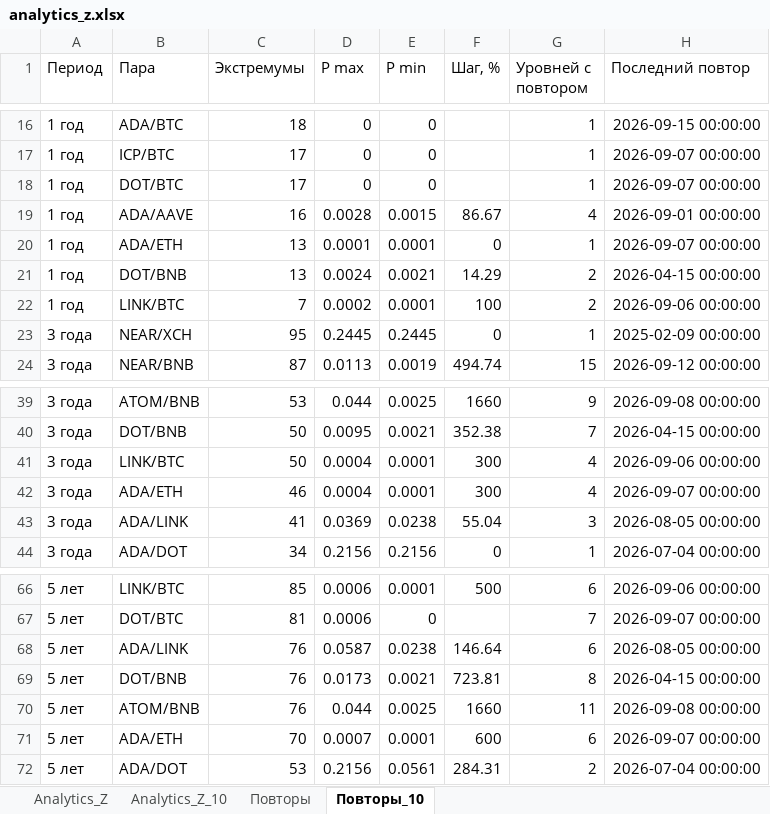
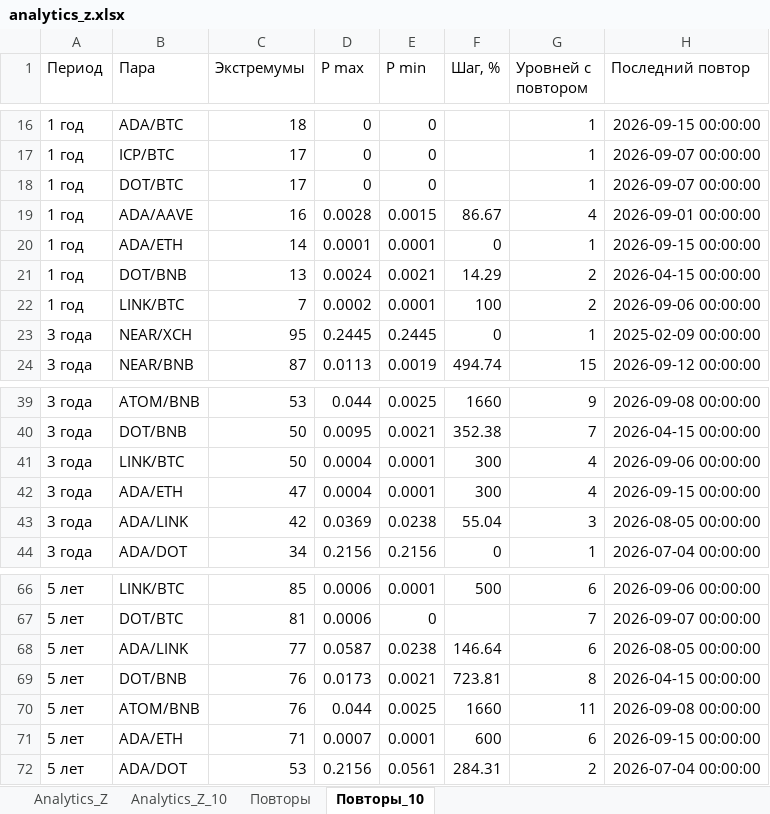
Before and after one commit to gadotkach/pairs-trading-crypto, an Excel workbook: analytics_z.xlsx, sheet Повторы_10, drawn as a sheet; only a part is shown, gaps mark what is left out; values as stored, in another font and other column widths than the file's, no borders; the diff names each change by its address in the sheet, - before the commit and + after, or states it on an @@ line.

```diff
--- a/analytics_z.xlsx (sheet Повторы_10)
+++ b/analytics_z.xlsx (sheet Повторы_10)
-C20 (Экстремумы): 13
+C20 (Экстремумы): 14
-H20 (Последний повтор): 2026-09-07 00:00:00
+H20 (Последний повтор): 2026-09-15 00:00:00
-C42 (Экстремумы): 46
+C42 (Экстремумы): 47
-H42 (Последний повтор): 2026-09-07 00:00:00
+H42 (Последний повтор): 2026-09-15 00:00:00
-C43 (Экстремумы): 41
+C43 (Экстремумы): 42
-C68 (Экстремумы): 76
+C68 (Экстремумы): 77
-C71 (Экстремумы): 70
+C71 (Экстремумы): 71
-H71 (Последний повтор): 2026-09-07 00:00:00
+H71 (Последний повтор): 2026-09-15 00:00:00
```
Also changed, not shown: sheet Analytics_Z_10, sheet Analytics_Z, sheet Повторы, pair_strategies_analysis.xlsx, 14 other files.
